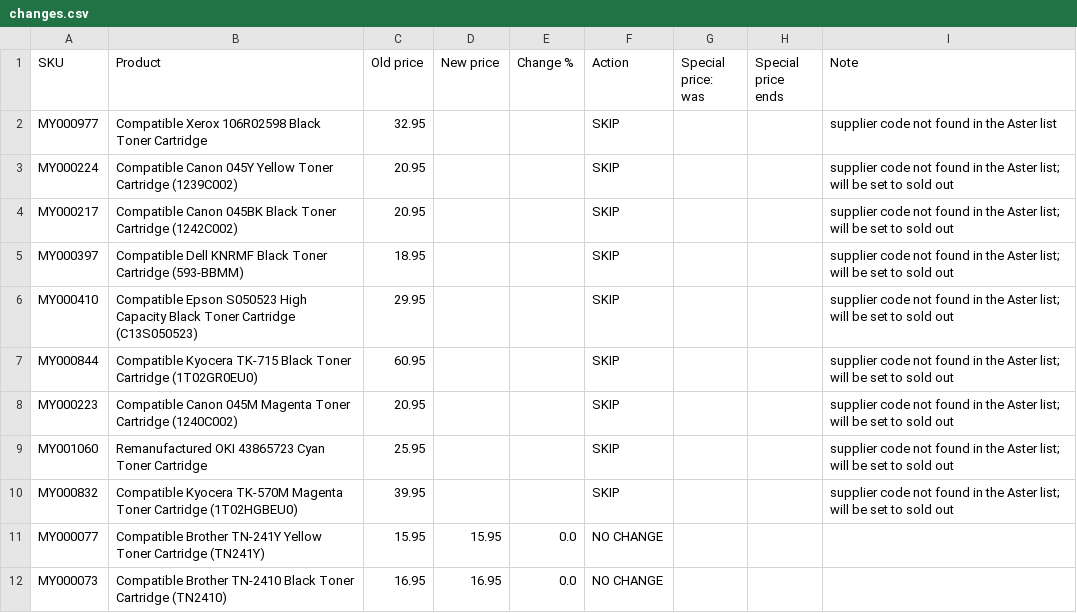
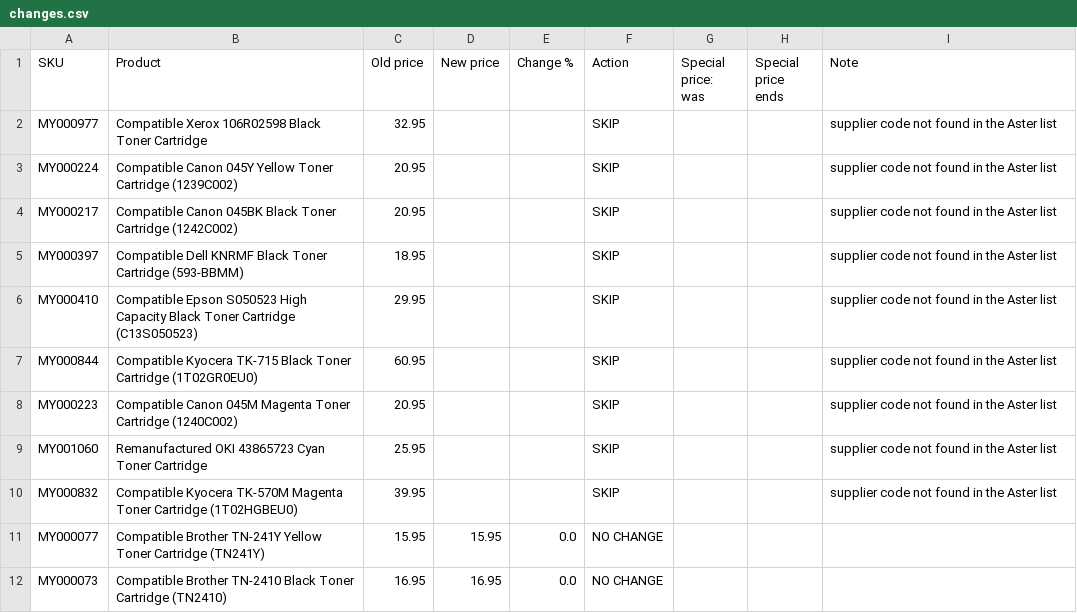
Before and after one commit to Gruffalos-Shadow-Hunt-140424/report-88ad8a3a92, a CSV file: changes.csv, drawn as a sheet; only a part is shown.

```diff
--- a/changes.csv
+++ b/changes.csv
@@ -2,10 +2,10 @@
 MY000977,Compatible Xerox 106R02598 Black Toner Cartridge,32.95,,,SKIP,,,supplier code not found in the Aster list
-MY000224,Compatible Canon 045Y Yellow Toner Cartridge (1239C002),20.95,,,SKIP,,,supplier code not found in the Aster list; will be set to sold out
-MY000217,Compatible Canon 045BK Black Toner Cartridge (1242C002),20.95,,,SKIP,,,supplier code not found in the Aster list; will be set to sold out
-MY000397,Compatible Dell KNRMF Black Toner Cartridge (593-BBMM),18.95,,,SKIP,,,supplier code not found in the Aster list; will be set to sold out
-MY000410,Compatible Epson S050523 High Capacity Black Toner Cartridge (C13S050523),29.95,,,SKIP,,,supplier code not found in the Aster list; will be set to sold out
-MY000844,Compatible Kyocera TK-715 Black Toner Cartridge (1T02GR0EU0),60.95,,,SKIP,,,supplier code not found in the Aster list; will be set to sold out
-MY000223,Compatible Canon 045M Magenta Toner Cartridge (1240C002),20.95,,,SKIP,,,supplier code not found in the Aster list; will be set to sold out
-MY001060,Remanufactured OKI 43865723 Cyan Toner Cartridge,25.95,,,SKIP,,,supplier code not found in the Aster list; will be set to sold out
-MY000832,Compatible Kyocera TK-570M Magenta Toner Cartridge (1T02HGBEU0),39.95,,,SKIP,,,supplier code not found in the Aster list; will be set to sold out
+MY000224,Compatible Canon 045Y Yellow Toner Cartridge (1239C002),20.95,,,SKIP,,,supplier code not found in the Aster list
+MY000217,Compatible Canon 045BK Black Toner Cartridge (1242C002),20.95,,,SKIP,,,supplier code not found in the Aster list
+MY000397,Compatible Dell KNRMF Black Toner Cartridge (593-BBMM),18.95,,,SKIP,,,supplier code not found in the Aster list
+MY000410,Compatible Epson S050523 High Capacity Black Toner Cartridge (C13S050523),29.95,,,SKIP,,,supplier code not found in the Aster list
+MY000844,Compatible Kyocera TK-715 Black Toner Cartridge (1T02GR0EU0),60.95,,,SKIP,,,supplier code not found in the Aster list
+MY000223,Compatible Canon 045M Magenta Toner Cartridge (1240C002),20.95,,,SKIP,,,supplier code not found in the Aster list
+MY001060,Remanufactured OKI 43865723 Cyan Toner Cartridge,25.95,,,SKIP,,,supplier code not found in the Aster list
+MY000832,Compatible Kyocera TK-570M Magenta Toner Cartridge (1T02HGBEU0),39.95,,,SKIP,,,supplier code not found in the Aster list
 MY000077,Compatible Brother TN-241Y Yellow Toner Cartridge (TN241Y),15.95,15.95,0.0,NO CHANGE,,,
```
Also changed, not shown: sold-out.csv, 2 other files.
